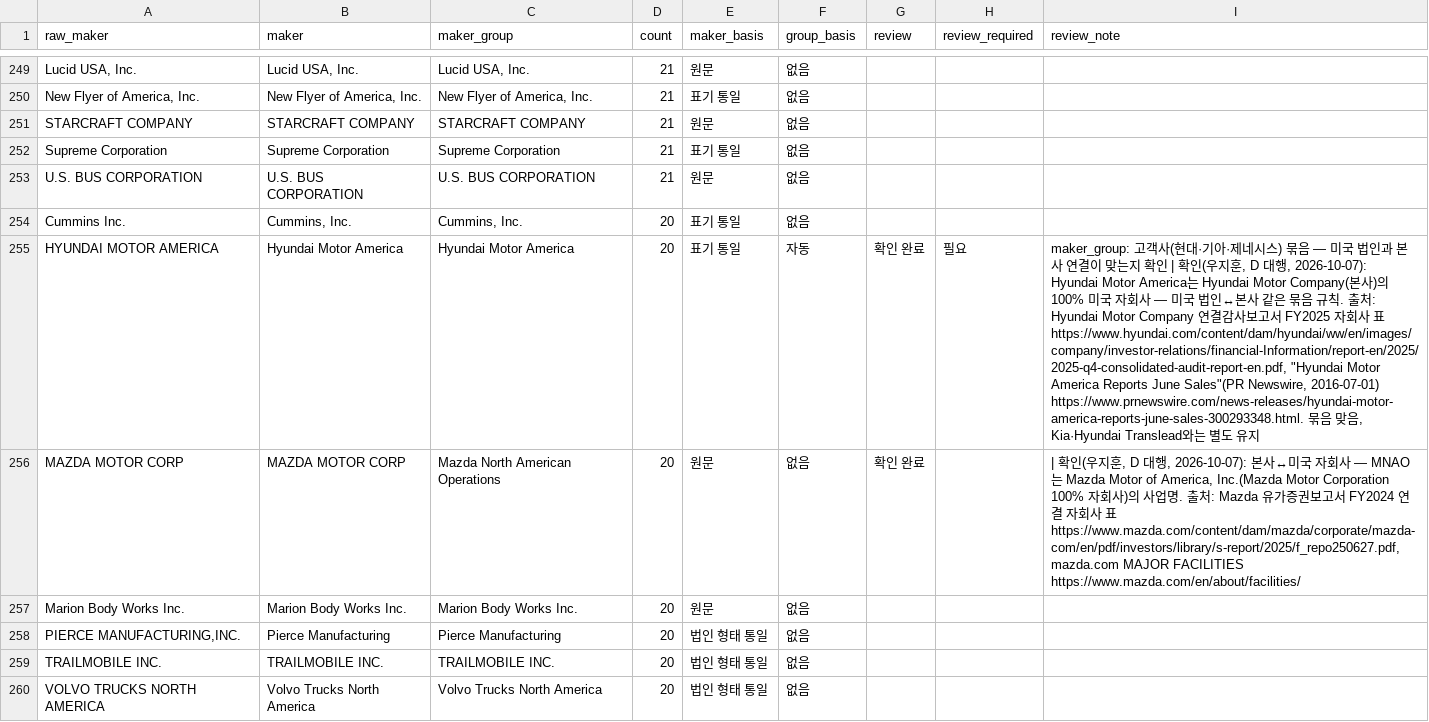
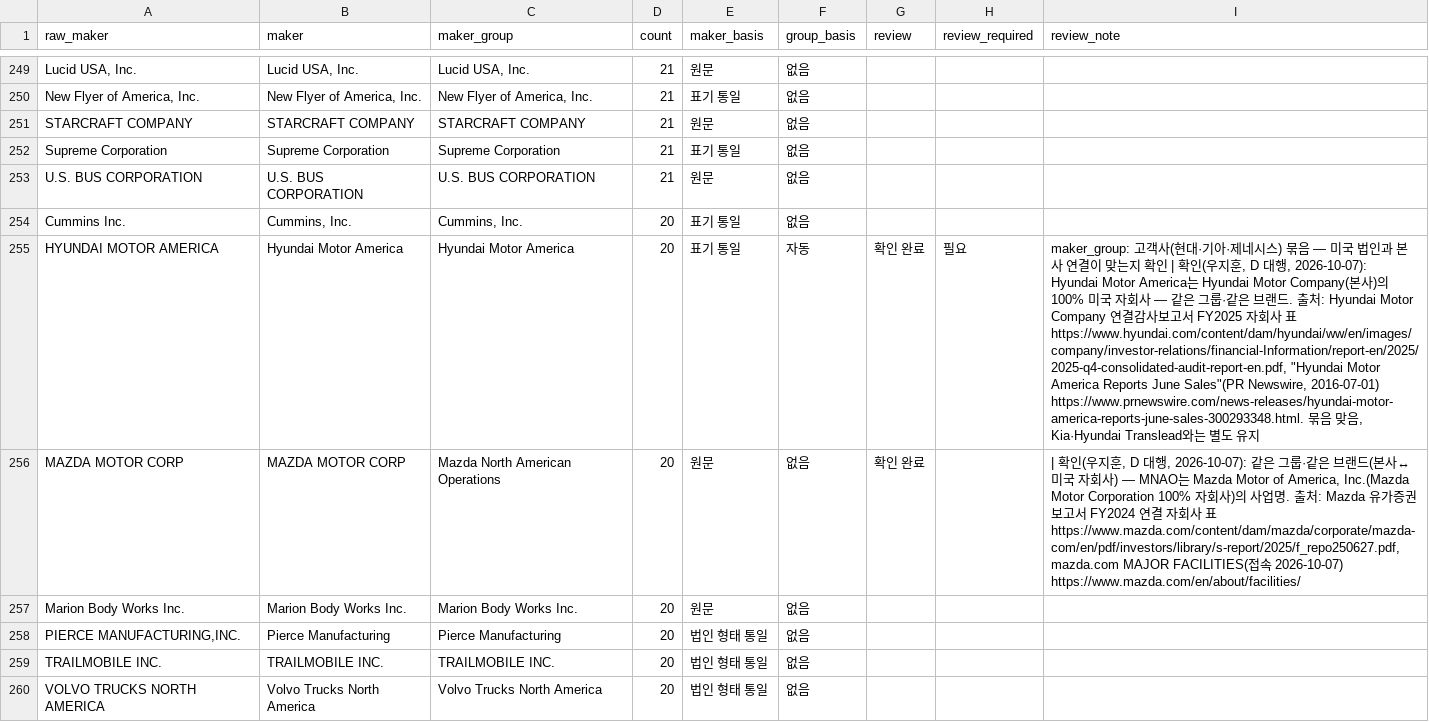
Before and after one commit to jh3779/recall-casebook, a CSV file: scripts/defect_precedent/maker_aliases.csv, drawn as a sheet; only a part is shown, gaps mark what is left out; the diff covers the shown part only; the diff names each change by its address in the sheet, - before the commit and + after, or states it on an @@ line.

```diff
--- a/scripts/defect_precedent/maker_aliases.csv
+++ b/scripts/defect_precedent/maker_aliases.csv
-I255 (review_note): …— 미국 법인↔본사 같은 묶음 규칙. 출…
+I255 (review_note): …— 같은 그룹·같은 브랜드. 출…
-I256 (review_note): …, 2026-10-07): 본사↔미국 자회사 — MNAO는 Mazda Motor of America, Inc.(Mazda Motor Corporation 100% 자회사)의 사업명. 출처: Mazda 유가증권보고서 FY2024 연결 자회사 표 https://www.mazda.com/content/dam/mazda/corporate/mazda-com/en/pdf/investors/library/s-report/2025/f_repo250627.pdf, mazda.com MAJOR FACILITIES https://www.mazda.com/en/about/facilities/
+I256 (review_note): …, 2026-10-07): 같은 그룹·같은 브랜드(본사↔미국 자회사) — MNAO는 Mazda Motor of America, Inc.(Mazda Motor Corporation 100% 자회사)의 사업명. 출처: Mazda 유가증권보고서 FY2024 연결 자회사 표 https://www.mazda.com/content/dam/mazda/corporate/mazda-com/en/pdf/investors/library/s-report/2025/f_repo250627.pdf, mazda.com MAJOR FACILITIES(접속 2026-10-07) https://www.mazda.com/en/about/facilities/
```
Also changed, not shown: 44 edited cells elsewhere in this file.
